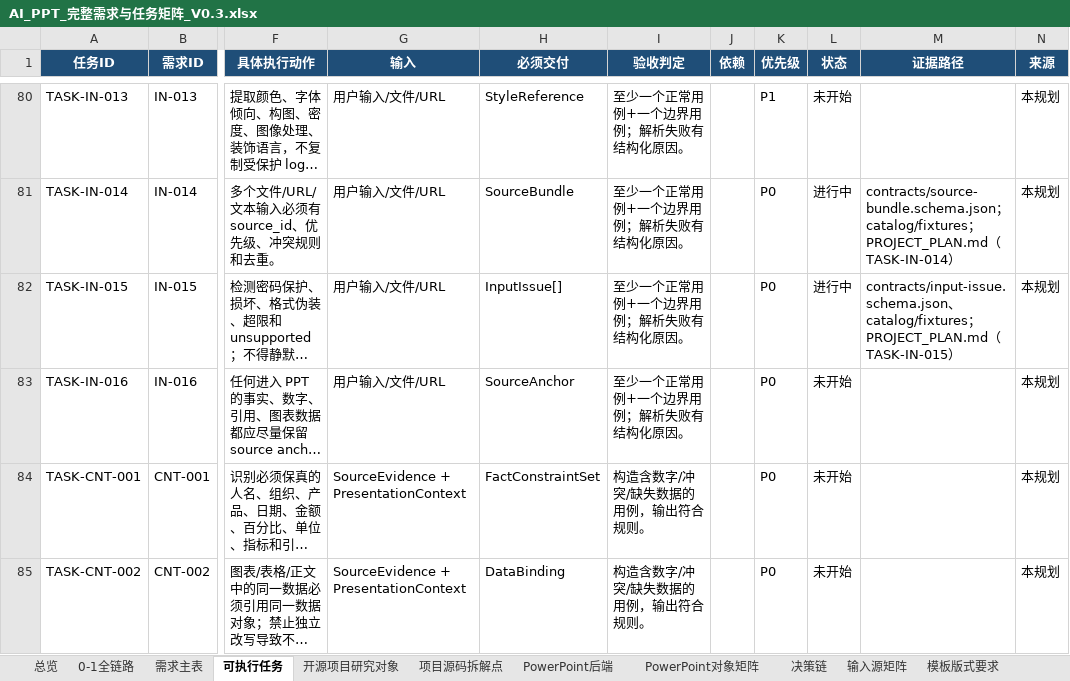
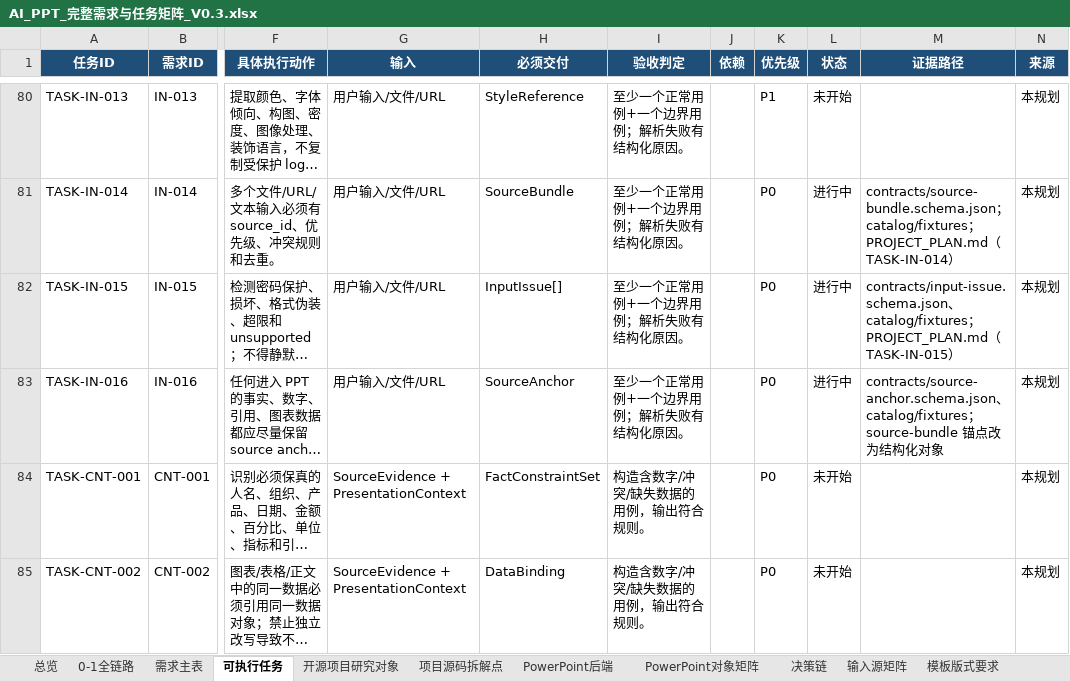
Before and after one commit to XXYoLoong/YoloongPPT, an Excel workbook: AI_PPT_完整需求与任务矩阵_V0.3.xlsx, sheet 可执行任务, drawn as a sheet; only a part is shown, gaps mark what is left out; long unchanged cells end in …; values as stored, in another font and other column widths than the file's, no borders; conditional formats and table styles not drawn; the diff names each change by its address in the sheet, - before the commit and + after, or states it on an @@ line.

```diff
--- a/AI_PPT_完整需求与任务矩阵_V0.3.xlsx (sheet 可执行任务)
+++ b/AI_PPT_完整需求与任务矩阵_V0.3.xlsx (sheet 可执行任务)
-L83 (状态): 未开始
+L83 (状态): 进行中
-M83 (证据路径): (empty)
+M83 (证据路径): contracts/source-anchor.schema.json、catalog/fixtures；source-bundle 锚点改为结构化对象
```
Also changed, not shown: sheet 需求主表, charts or pictures, 9 other files.
